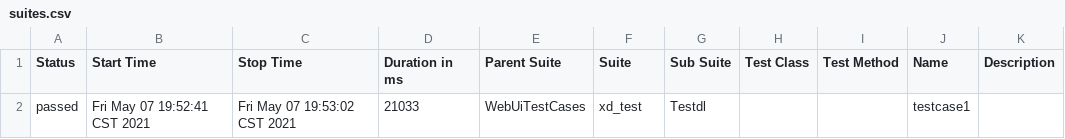
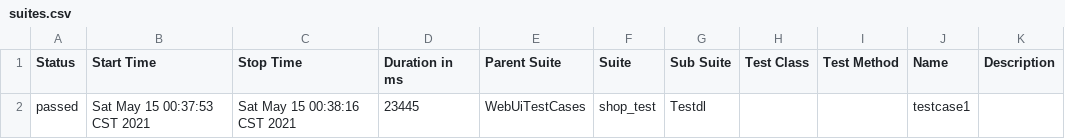
Before and after one commit to zyhuang1221/automated-testing, a CSV file: report/html/data/suites.csv, drawn as a sheet.

```diff
--- a/report/html/data/suites.csv
+++ b/report/html/data/suites.csv
@@ -1,2 +1,2 @@
 "Status","Start Time","Stop Time","Duration in ms","Parent Suite","Suite","Sub Suite","Test Class","Test Method","Name","Description"
-"passed","Fri May 07 19:52:41 CST 2021","Fri May 07 19:53:02 CST 2021","21033","WebUiTestCases","xd_test","Testdl","","","testcase1",""
+"passed","Sat May 15 00:37:53 CST 2021","Sat May 15 00:38:16 CST 2021","23445","WebUiTestCases","shop_test","Testdl","","","testcase1",""
```
Also changed, not shown: 25 other files.
